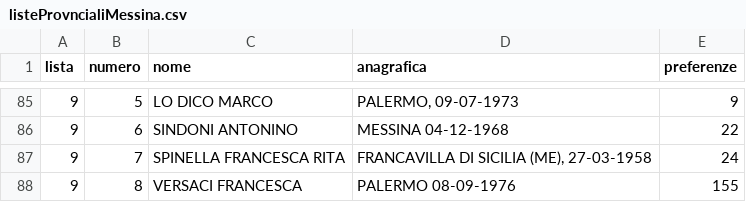
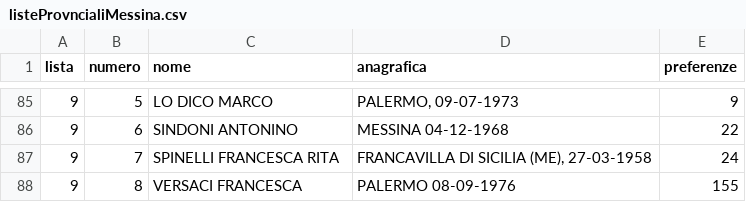
Before and after one commit to SiciliaHub/regionali2017, a CSV file: messina/dati/listeProvncialiMessina.csv, drawn as a sheet; only a part is shown, gaps mark what is left out.

```diff
--- a/messina/dati/listeProvncialiMessina.csv
+++ b/messina/dati/listeProvncialiMessina.csv
@@ -86,3 +86,3 @@ lista,numero,nome,anagrafica,preferenze
 9,6,SINDONI ANTONINO,MESSINA 04-12-1968,22
-9,7,SPINELLA FRANCESCA RITA,"FRANCAVILLA DI SICILIA (ME), 27-03-1958",24
+9,7,SPINELLI FRANCESCA RITA,"FRANCAVILLA DI SICILIA (ME), 27-03-1958",24
 9,8,VERSACI FRANCESCA,PALERMO 08-09-1976,155
```
Also changed, not shown: 1 other file.
